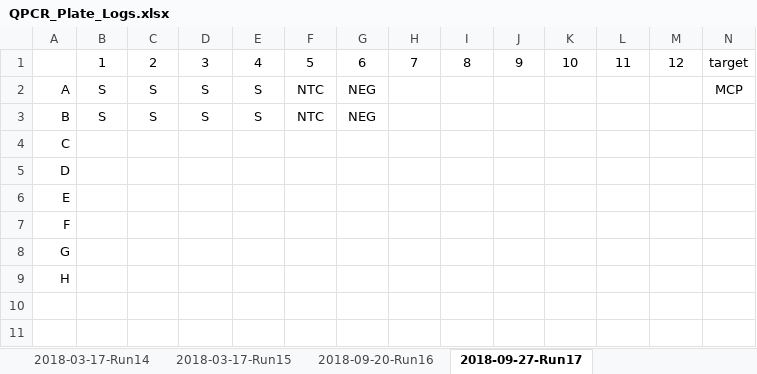
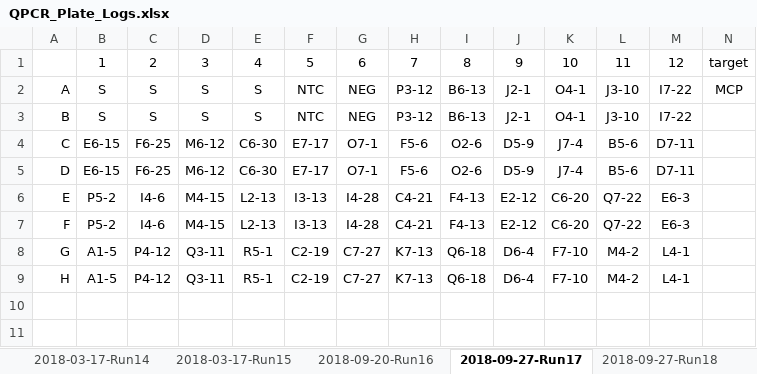
Before and after one commit to lvash/qPCR_Lab_Materials, an Excel workbook: QPCR_Plate_Logs.xlsx, sheet 2018-09-27-Run17, drawn as a sheet; only a part is shown; values as stored, in another font and other column widths than the file's, no borders; removed rows and columns are numbered as before the commit, all else as after; rows hold the shown columns only; the diff names each change by its address in the sheet, - before the commit and + after, or states it on an @@ line.

```diff
--- a/QPCR_Plate_Logs.xlsx (sheet 2018-09-27-Run17)
+++ b/QPCR_Plate_Logs.xlsx (sheet 2018-09-27-Run17)
+sheet tab: 2018-09-27-Run18
-H2:H3: (empty)
+H2:H3: P3-12
-I2:I3: (empty)
+I2:I3: B6-13
-J2:J3: (empty)
+J2:J3: J2-1
-K2:K3: (empty)
+K2:K3: O4-1
-L2:L3: (empty)
+L2:L3: J3-10
-M2:M3: (empty)
+M2:M3: I7-22
-row 4: C
-row 5: D
-row 6: E
-row 7: F
-row 8: G
-row 9: H
+row 4: C | E6-15 | F6-25 | M6-12 | C6-30 | E7-17 | O7-1 | F5-6 | O2-6 | D5-9 | J7-4 | B5-6 | D7-11
+row 5: D | E6-15 | F6-25 | M6-12 | C6-30 | E7-17 | O7-1 | F5-6 | O2-6 | D5-9 | J7-4 | B5-6 | D7-11
+row 6: E | P5-2 | I4-6 | M4-15 | L2-13 | I3-13 | I4-28 | C4-21 | F4-13 | E2-12 | C6-20 | Q7-22 | E6-3
+row 7: F | P5-2 | I4-6 | M4-15 | L2-13 | I3-13 | I4-28 | C4-21 | F4-13 | E2-12 | C6-20 | Q7-22 | E6-3
+row 8: G | A1-5 | P4-12 | Q3-11 | R5-1 | C2-19 | C7-27 | K7-13 | Q6-18 | D6-4 | F7-10 | M4-2 | L4-1
+row 9: H | A1-5 | P4-12 | Q3-11 | R5-1 | C2-19 | C7-27 | K7-13 | Q6-18 | D6-4 | F7-10 | M4-2 | L4-1
```
Also changed, not shown: DNAdilutionTemplate.xlsx, 2 other files.
